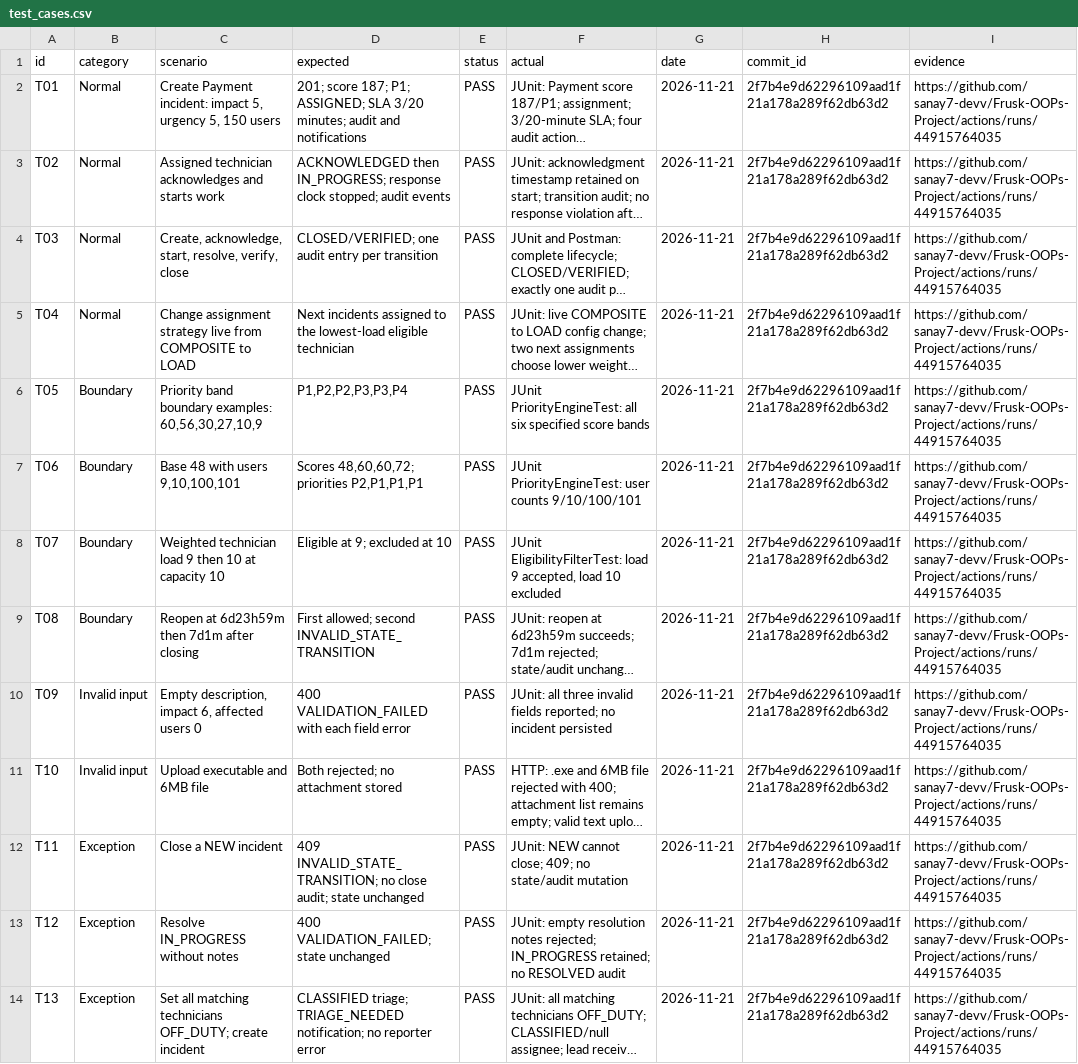
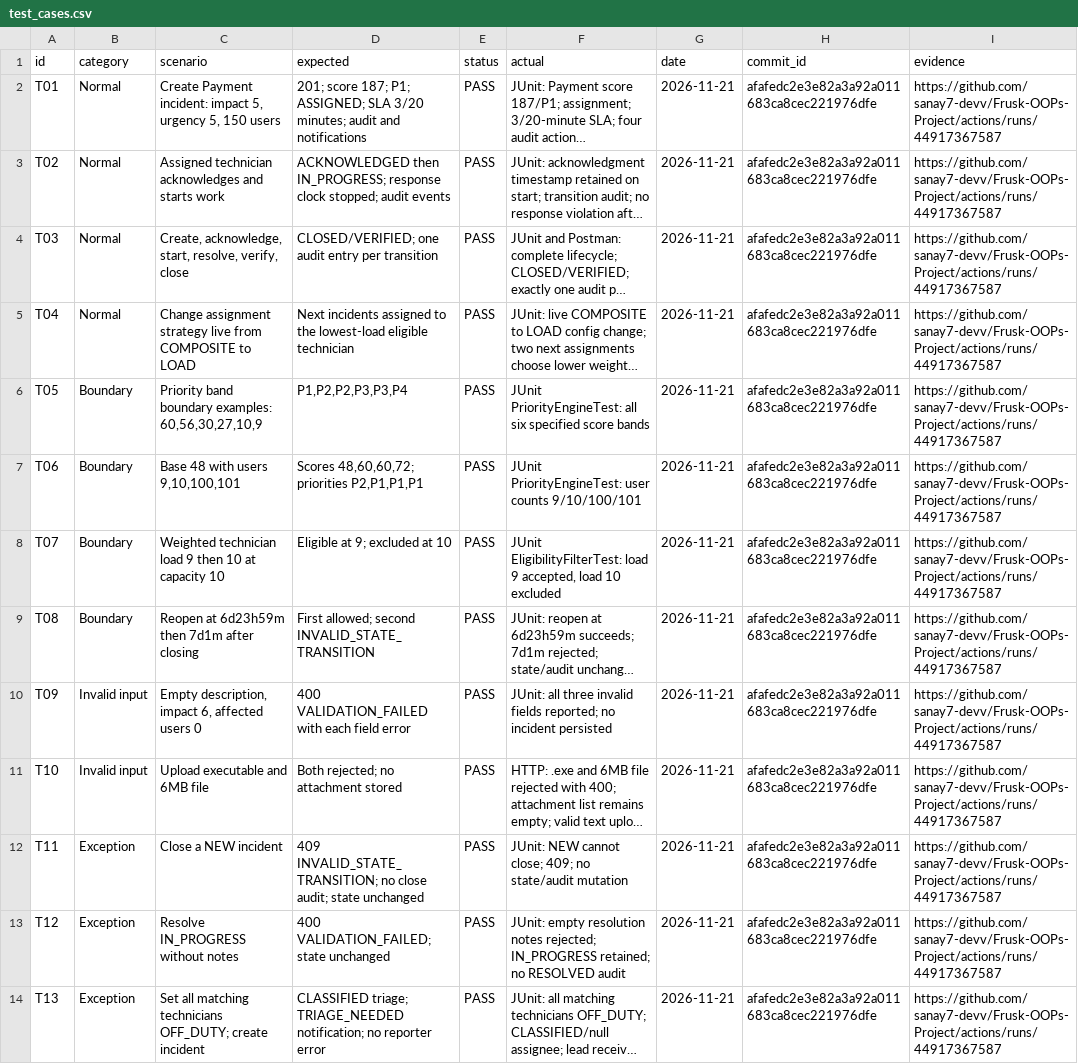
Before and after one commit to sanay7-devv/Frusk-OOPs-Project, a CSV file: docs/qa/test_cases.csv, drawn as a sheet; only a part is shown; long unchanged cells end in …; the diff covers the shown part only; the diff names each change by its address in the sheet, - before the commit and + after, or states it on an @@ line.

Commit message:
docs: point QA evidence to latest passing run

```diff
--- a/docs/qa/test_cases.csv
+++ b/docs/qa/test_cases.csv
-H2:H14 (commit_id): 2f7b4e9d62296109aad1f21a178a289f62db63d2
+H2:H14 (commit_id): afafedc2e3e82a3a92a011683ca8cec221976dfe
-I2:I14 (evidence): https://github.com/sanay7-devv/Frusk-OOPs-Project/actions/runs/44915764035
+I2:I14 (evidence): https://github.com/sanay7-devv/Frusk-OOPs-Project/actions/runs/44917367587
```
Also changed, not shown: 26 edited cells elsewhere in this file, 2 other files.
